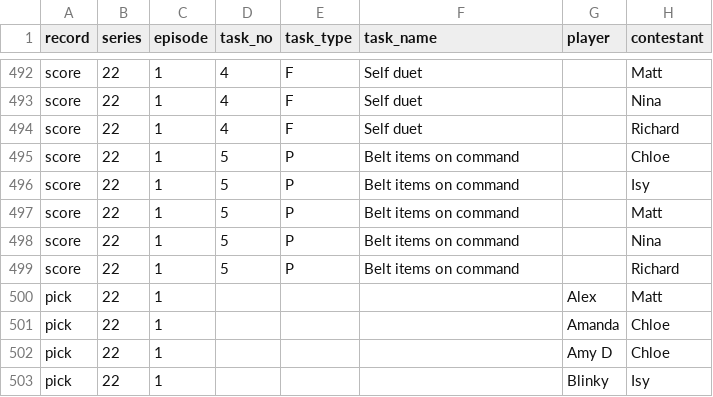
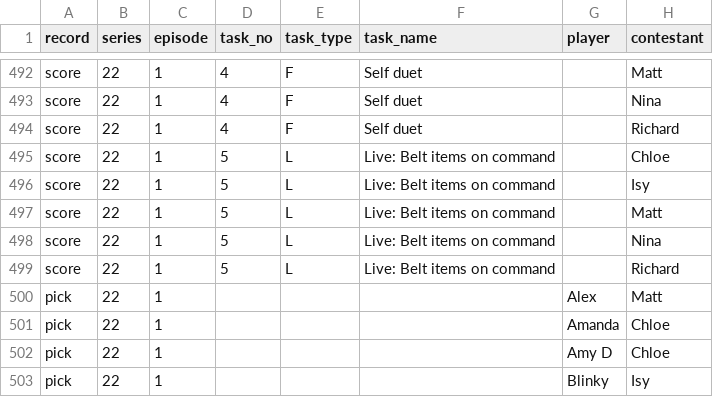
Before and after one commit to kbroadie/Fantasky-Master, a CSV file: data/fantasky_master_data.csv, drawn as a sheet; only a part is shown, gaps mark what is left out; the diff names each change by its address in the sheet, - before the commit and + after, or states it on an @@ line.

```diff
--- a/data/fantasky_master_data.csv
+++ b/data/fantasky_master_data.csv
-E495:E499 (task_type): P
+E495:E499 (task_type): L
-F495:F499 (task_name): Belt items on command
+F495:F499 (task_name): Live: Belt items on command
```
Also changed, not shown: 12 other files.
